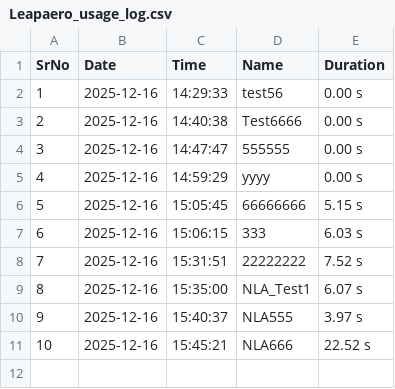
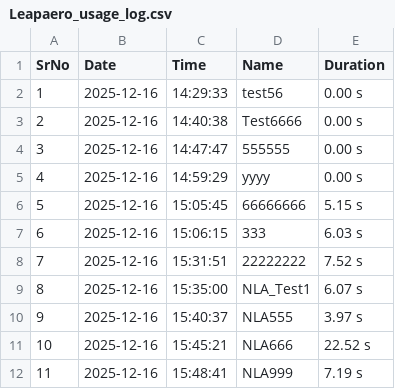
Before and after one commit to Patil-Samarth/TSUsageLogs, a CSV file: logs/Leapaero_usage_log.csv, drawn as a sheet.

Commit message:
Update usage log

```diff
--- a/logs/Leapaero_usage_log.csv
+++ b/logs/Leapaero_usage_log.csv
@@ -11 +11,2 @@ SrNo,Date,Time,Name,Duration
 10,2025-12-16,15:45:21,NLA666,22.52 s
+11,2025-12-16,15:48:41,NLA999,7.19 s
```
